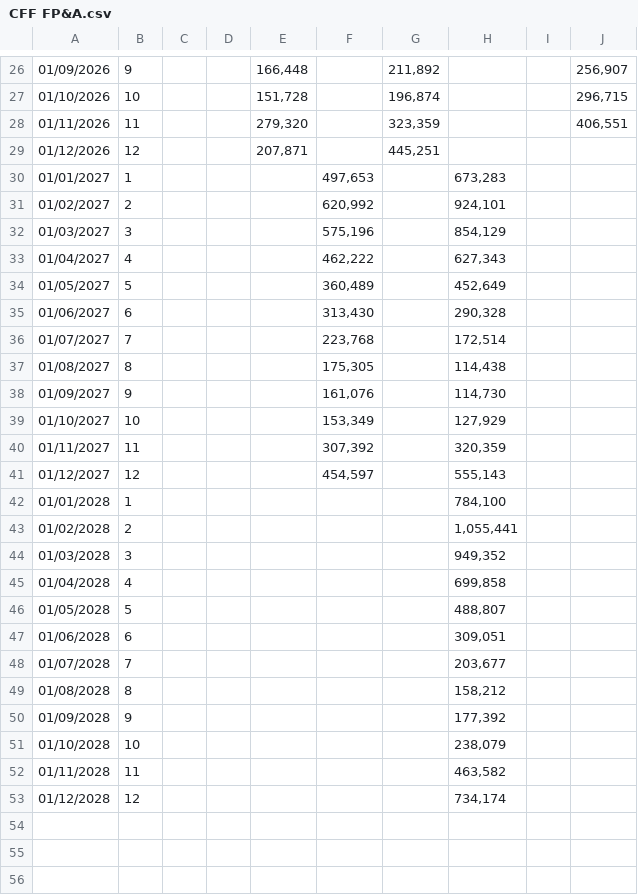
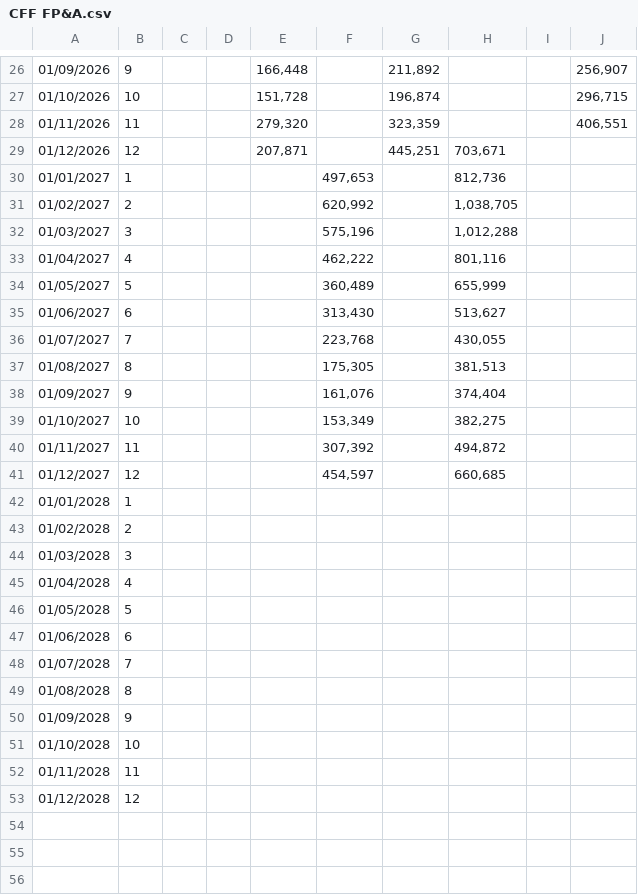
Before and after one commit to nancy908/Treasury-collateral-dashboard, a CSV file: CFF FP&A.csv, drawn as a sheet; only a part is shown, gaps mark what is left out; the diff covers the shown part only; the diff names each change by its address in the sheet, - before the commit and + after, or states it on an @@ line.

```diff
--- a/CFF FP&A.csv
+++ b/CFF FP&A.csv
-H29: (empty)
+H29: 703,671
-H30: 673,283
+H30: 812,736
-H31: 924,101
+H31: 1,038,705
-H32: 854,129
+H32: 1,012,288
-H33: 627,343
+H33: 801,116
-H34: 452,649
+H34: 655,999
-H35: 290,328
+H35: 513,627
-H36: 172,514
+H36: 430,055
-H37: 114,438
+H37: 381,513
-H38: 114,730
+H38: 374,404
-H39: 127,929
+H39: 382,275
-H40: 320,359
+H40: 494,872
-H41: 555,143
+H41: 660,685
-H42: 784,100
+H42: (empty)
-H43: 1,055,441
+H43: (empty)
-H44: 949,352
+H44: (empty)
-H45: 699,858
+H45: (empty)
-H46: 488,807
+H46: (empty)
-H47: 309,051
+H47: (empty)
-H48: 203,677
+H48: (empty)
-H49: 158,212
+H49: (empty)
-H50: 177,392
+H50: (empty)
-H51: 238,079
+H51: (empty)
-H52: 463,582
+H52: (empty)
-H53: 734,174
+H53: (empty)
+row 54: (empty)
+row 55: (empty)
+row 56: (empty)
```
Also changed, not shown: 36 added rows and 1 edited cell elsewhere in this file, Cash position history.csv, Data/CFF FP&A.csv, 2 other files.
